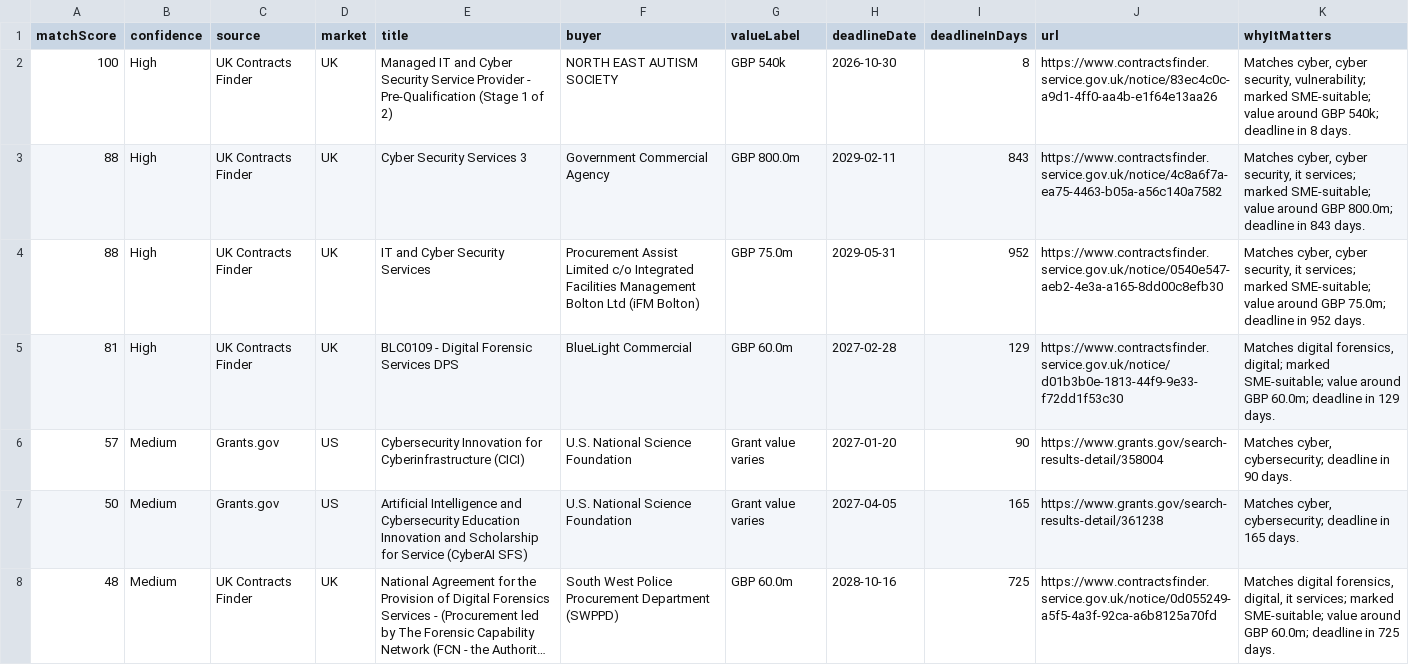
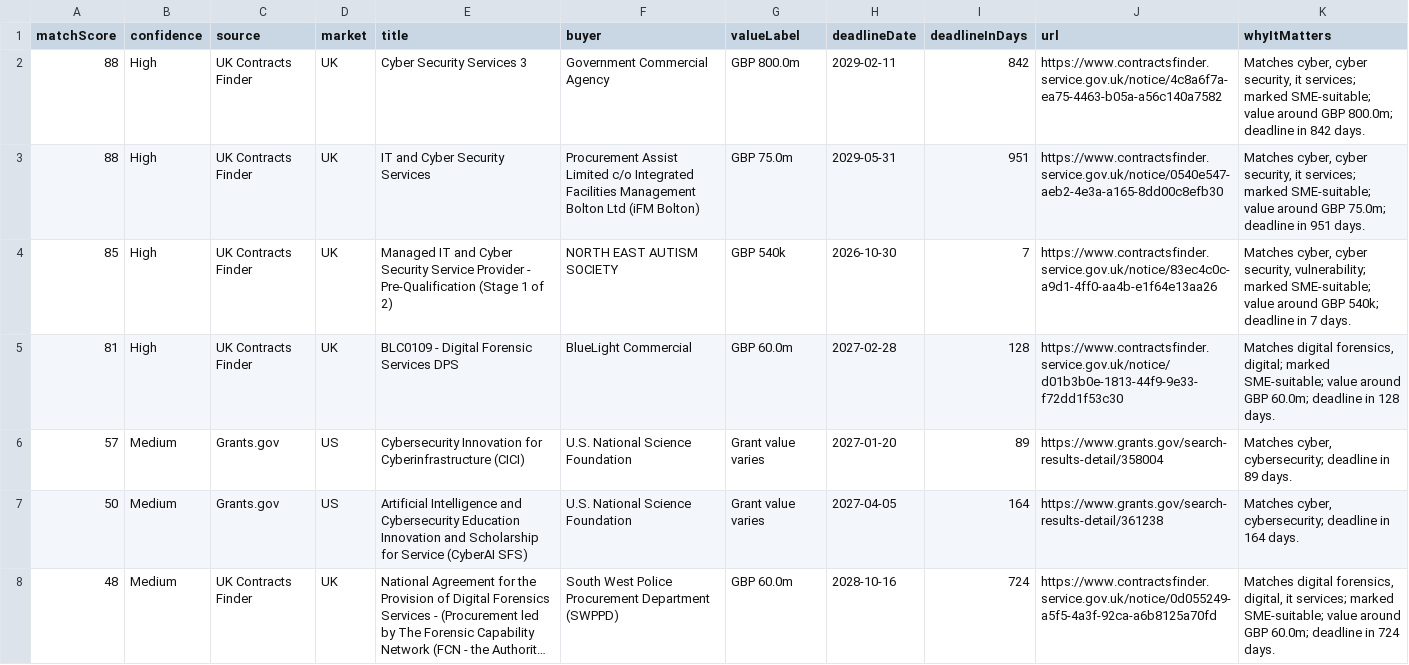
Before and after one commit to ShmGHub/cybertender-radar, a CSV file: docs/data/opportunities.csv, drawn as a sheet; long unchanged cells end in …; removed rows and columns are numbered as before the commit, all else as after; the diff names each change by its address in the sheet, - before the commit and + after, or states it on an @@ line.

Commit message:
Refresh CyberTender Radar feed

```diff
--- a/docs/data/opportunities.csv
+++ b/docs/data/opportunities.csv
-row 2: 100 | High | UK Contracts Finder | UK | Managed IT and Cyber Security Service Provider - Pre-Qualification (Stage 1 of 2) | NORTH EAST AUTISM SOCIETY | GBP 540k | 2026-10-30 | 8 | https://www.contractsfinder.service.gov.uk/notice/83ec4c0c-a9d1-4ff0-aa4b-e1f64e13aa26 | Matches cyber, cyber security, vulnerability; marked SME-suitable; value around GBP 540k; deadline in 8 days.
-I2 (deadlineInDays): 843
+I2 (deadlineInDays): 842
-K2 (whyItMatters): …deadline in 843 days.
+K2 (whyItMatters): …deadline in 842 days.
-I3 (deadlineInDays): 952
+I3 (deadlineInDays): 951
-K3 (whyItMatters): …deadline in 952 days.
+K3 (whyItMatters): …deadline in 951 days.
+row 4: 85 | High | UK Contracts Finder | UK | Managed IT and Cyber Security Service Provider - Pre-Qualification (Stage 1 of 2) | NORTH EAST AUTISM SOCIETY | GBP 540k | 2026-10-30 | 7 | https://www.contractsfinder.service.gov.uk/notice/83ec4c0c-a9d1-4ff0-aa4b-e1f64e13aa26 | Matches cyber, cyber security, vulnerability; marked SME-suitable; value around GBP 540k; deadline in 7 days.
-I5 (deadlineInDays): 129
+I5 (deadlineInDays): 128
-K5 (whyItMatters): …deadline in 129 days.
+K5 (whyItMatters): …deadline in 128 days.
-I6 (deadlineInDays): 90
+I6 (deadlineInDays): 89
-K6 (whyItMatters): …deadline in 90 days.
+K6 (whyItMatters): …deadline in 89 days.
-I7 (deadlineInDays): 165
+I7 (deadlineInDays): 164
-K7 (whyItMatters): …deadline in 165 days.
+K7 (whyItMatters): …deadline in 164 days.
-I8 (deadlineInDays): 725
+I8 (deadlineInDays): 724
-K8 (whyItMatters): …deadline in 725 days.
+K8 (whyItMatters): …deadline in 724 days.
```
Also changed, not shown: 8 other files.
